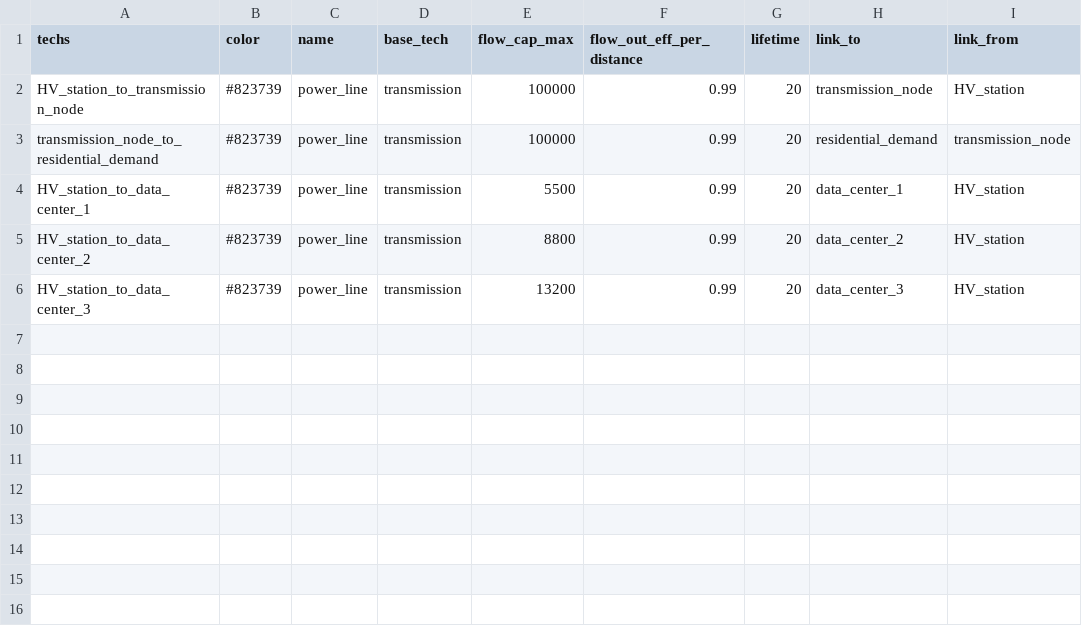
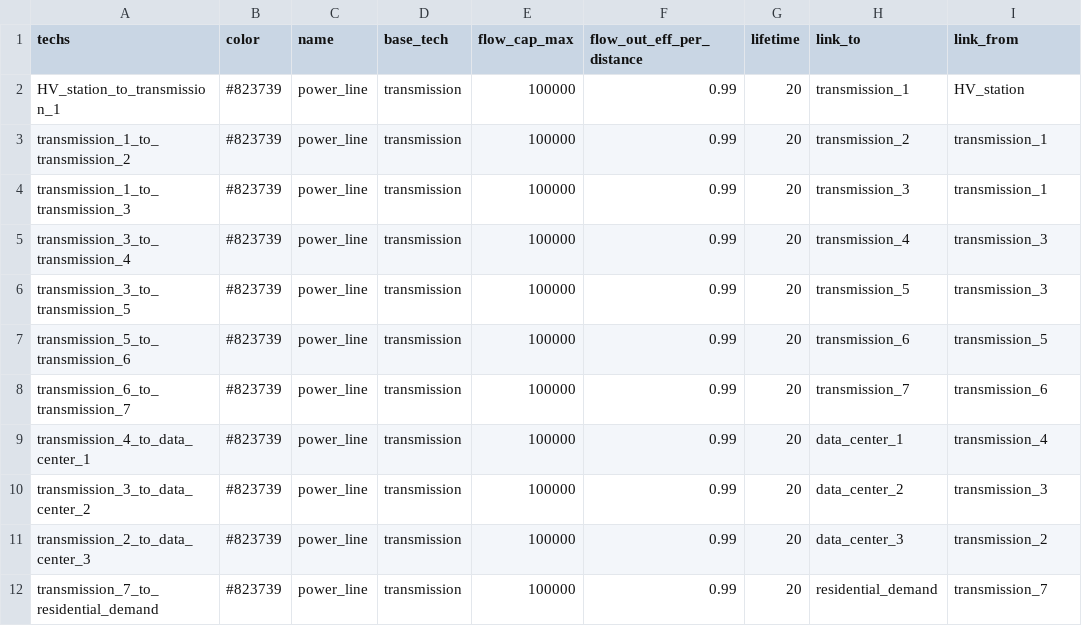
Before and after one commit to anedelcu2002/DIES-G27, a CSV file: calliope/links_techs.csv, drawn as a sheet.

```diff
--- a/calliope/links_techs.csv
+++ b/calliope/links_techs.csv
@@ -1,6 +1,12 @@
 techs,color,name,base_tech,flow_cap_max,flow_out_eff_per_distance,lifetime,link_to,link_from
-HV_station_to_transmission_node,#823739,power_line,transmission,100000,0.99,20,transmission_node,HV_station
-transmission_node_to_residential_demand,#823739,power_line,transmission,100000,0.99,20,residential_demand,transmission_node
-HV_station_to_data_center_1,#823739,power_line,transmission,5500,0.99,20,data_center_1,HV_station
-HV_station_to_data_center_2,#823739,power_line,transmission,8800,0.99,20,data_center_2,HV_station
-HV_station_to_data_center_3,#823739,power_line,transmission,13200,0.99,20,data_center_3,HV_station
+HV_station_to_transmission_1,#823739,power_line,transmission,100000,0.99,20,transmission_1,HV_station
+transmission_1_to_transmission_2,#823739,power_line,transmission,100000,0.99,20,transmission_2,transmission_1
+transmission_1_to_transmission_3,#823739,power_line,transmission,100000,0.99,20,transmission_3,transmission_1
+transmission_3_to_transmission_4,#823739,power_line,transmission,100000,0.99,20,transmission_4,transmission_3
+transmission_3_to_transmission_5,#823739,power_line,transmission,100000,0.99,20,transmission_5,transmission_3
+transmission_5_to_transmission_6,#823739,power_line,transmission,100000,0.99,20,transmission_6,transmission_5
+transmission_6_to_transmission_7,#823739,power_line,transmission,100000,0.99,20,transmission_7,transmission_6
+transmission_4_to_data_center_1,#823739,power_line,transmission,100000,0.99,20,data_center_1,transmission_4
+transmission_3_to_data_center_2,#823739,power_line,transmission,100000,0.99,20,data_center_2,transmission_3
+transmission_2_to_data_center_3,#823739,power_line,transmission,100000,0.99,20,data_center_3,transmission_2
+transmission_7_to_residential_demand,#823739,power_line,transmission,100000,0.99,20,residential_demand,transmission_7
```
Also changed, not shown: calliope/links_carriers.csv, calliope/links_costs.csv, 4 other files.
